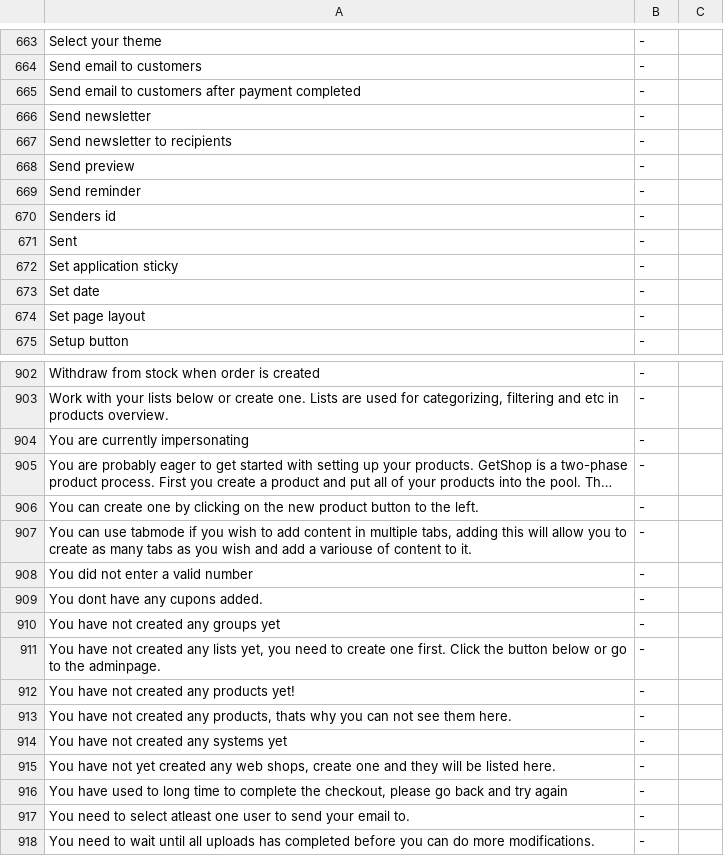
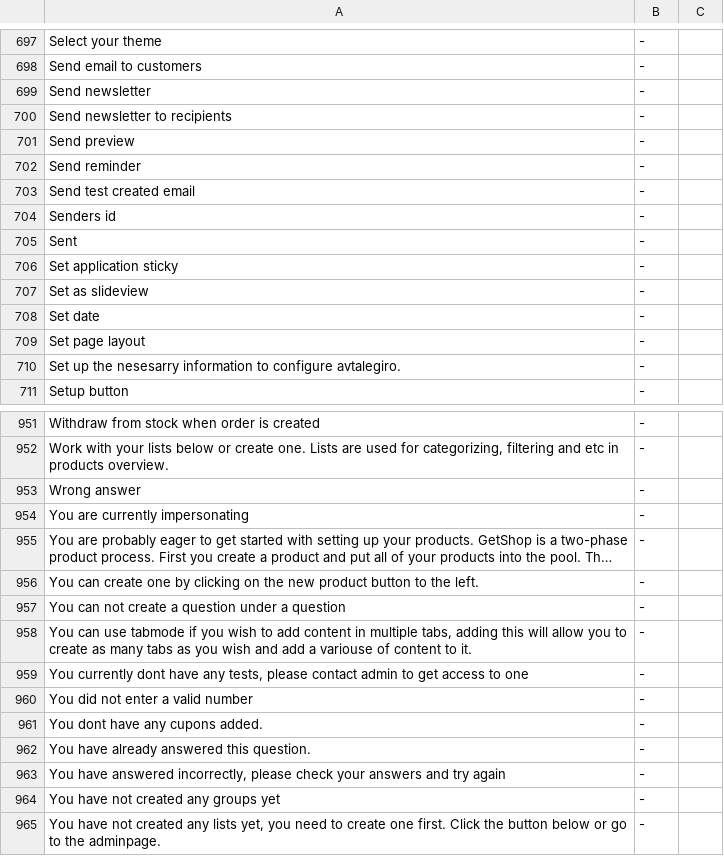
Before and after one commit to tamzidoronno/zaui-v4, a CSV file: com.getshop.client/ROOT/translation/f_base.csv, drawn as a sheet; only a part is shown, gaps mark what is left out; the shorter side is filled out with more unchanged rows; long unchanged cells end in …; removed rows and columns are numbered as before the commit, all else as after; the diff covers the shown part only; the diff names each change by its address in the sheet, - before the commit and + after, or states it on an @@ line.

```diff
--- a/com.getshop.client/ROOT/translation/f_base.csv
+++ b/com.getshop.client/ROOT/translation/f_base.csv
-row 665: Send email to customers after payment completed | -
+row 703: Send test created email | -
+row 707: Set as slideview | -
+row 710: Set up the nesesarry information to configure avtalegiro. | -
+row 953: Wrong answer | -
+row 957: You can not create a question under a question | -
+row 959: You currently dont have any tests, please contact admin to get access to one | -
+row 962: You have already answered this question. | -
+row 963: You have answered incorrectly, please check your answers and try again | -
```
Also changed, not shown: 56 added rows, 8 removed rows and 4 edited cells elsewhere in this file, com.getshop.client/ROOT/translation/stripped/f_en_en.csv, com.getshop.client/ROOT/translation/stripped/f_fi_FI.csv, 20 other files.
